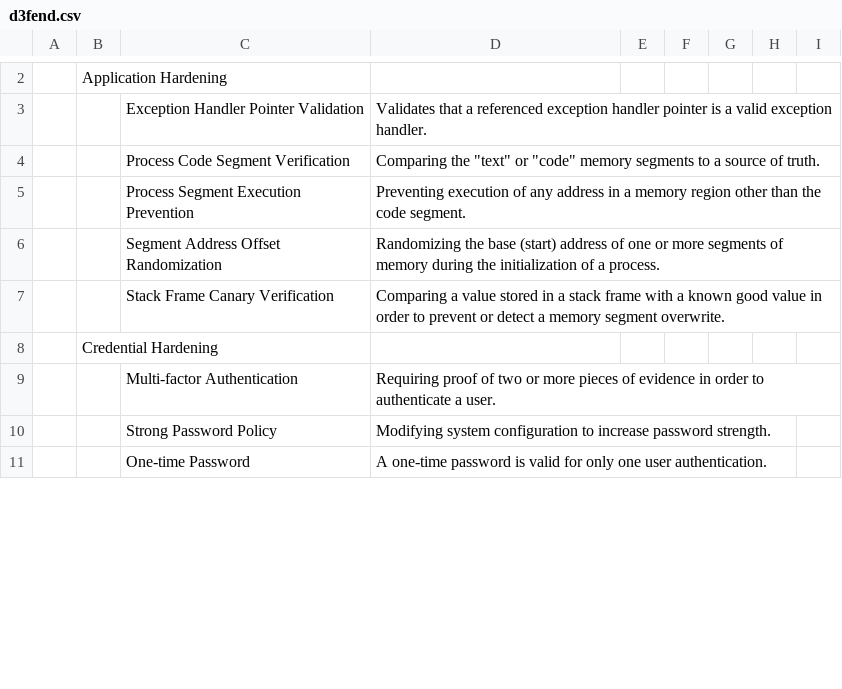
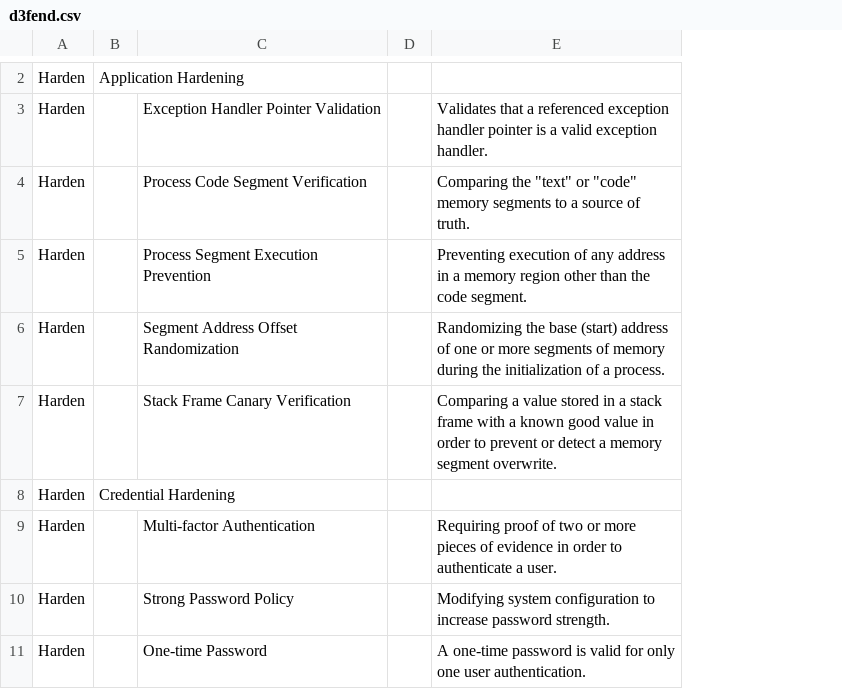
Before and after one commit to d3fend/d3fend-ontology, a CSV file: d3fend.csv, drawn as a sheet; only a part is shown, gaps mark what is left out; removed rows and columns are numbered as before the commit, all else as after; the diff covers the shown part only; the diff names each change by its address in the sheet, - before the commit and + after, or states it on an @@ line.

```diff
--- a/d3fend.csv
+++ b/d3fend.csv
-column A, empty
+column A, rows 2-11: all Harden
+column D, empty
-column E, empty
-column F, empty
-column G, empty
-column H, empty
-column I, empty
```
Also changed, not shown: 2 added rows, 2 removed rows and 16 edited cells elsewhere in this file, 1 other file.
